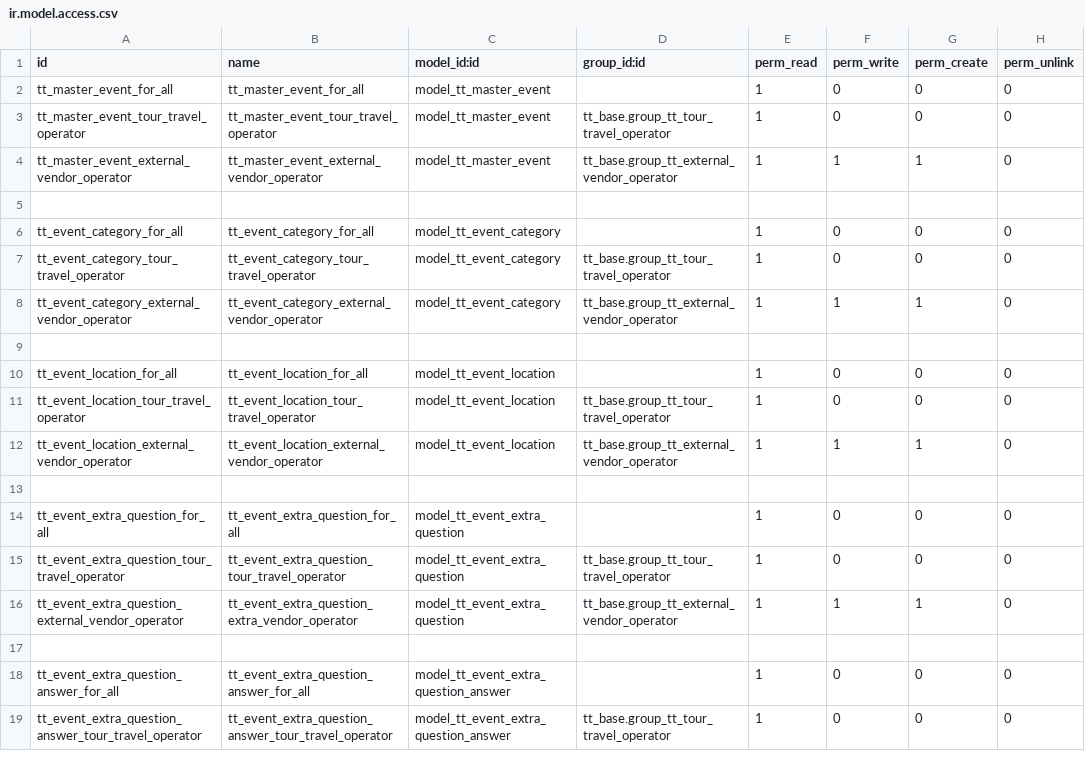
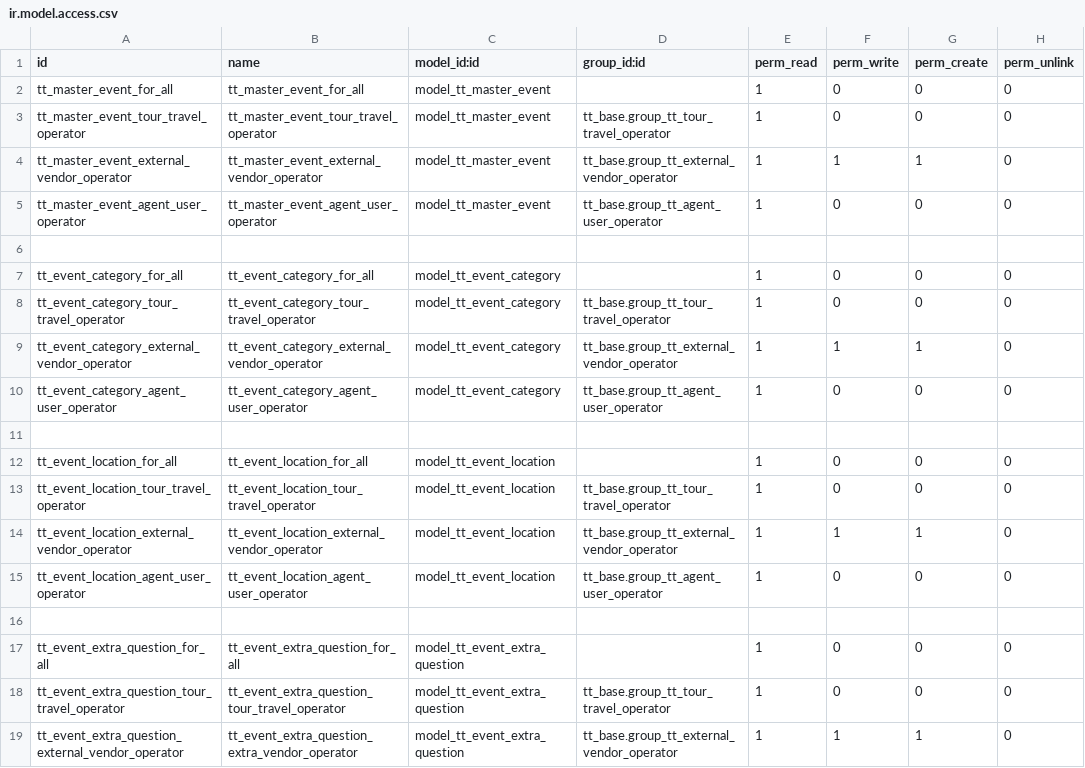
Before and after one commit to andygunawan96/odoo12_addons_tour_travel, a CSV file: tt_reservation_event/security/ir.model.access.csv, drawn as a sheet; only a part is shown; the shorter side is filled out with more unchanged rows; the diff covers the shown part only.

Commit message:
vendor tmbah fields, event security agent

```diff
--- a/tt_reservation_event/security/ir.model.access.csv
+++ b/tt_reservation_event/security/ir.model.access.csv
@@ -4,2 +4,3 @@ tt_master_event_tour_travel_operator,tt_master_event_tour_travel_operator,model_
 tt_master_event_external_vendor_operator,tt_master_event_external_vendor_operator,model_tt_master_event,tt_base.group_tt_external_vendor_operator,1,1,1,0
+tt_master_event_agent_user_operator,tt_master_event_agent_user_operator,model_tt_master_event,tt_base.group_tt_agent_user_operator,1,0,0,0
 
@@ -8,2 +9,3 @@ tt_event_category_tour_travel_operator,tt_event_category_tour_travel_operator,mo
 tt_event_category_external_vendor_operator,tt_event_category_external_vendor_operator,model_tt_event_category,tt_base.group_tt_external_vendor_operator,1,1,1,0
+tt_event_category_agent_user_operator,tt_event_category_agent_user_operator,model_tt_event_category,tt_base.group_tt_agent_user_operator,1,0,0,0
 
@@ -12,2 +14,3 @@ tt_event_location_tour_travel_operator,tt_event_location_tour_travel_operator,mo
 tt_event_location_external_vendor_operator,tt_event_location_external_vendor_operator,model_tt_event_location,tt_base.group_tt_external_vendor_operator,1,1,1,0
+tt_event_location_agent_user_operator,tt_event_location_agent_user_operator,model_tt_event_location,tt_base.group_tt_agent_user_operator,1,0,0,0
 
```
Also changed, not shown: 14 added rows and 28 edited cells elsewhere in this file, 5 other files.
